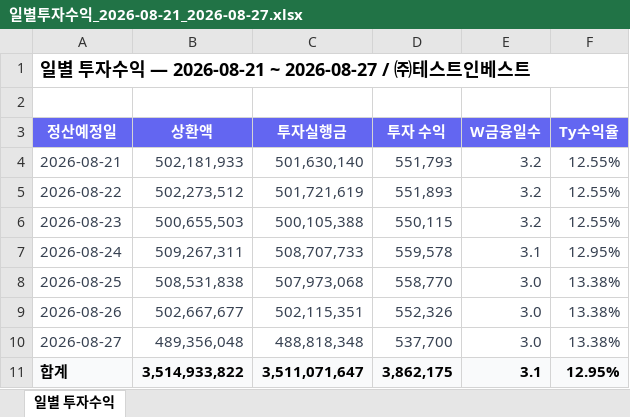
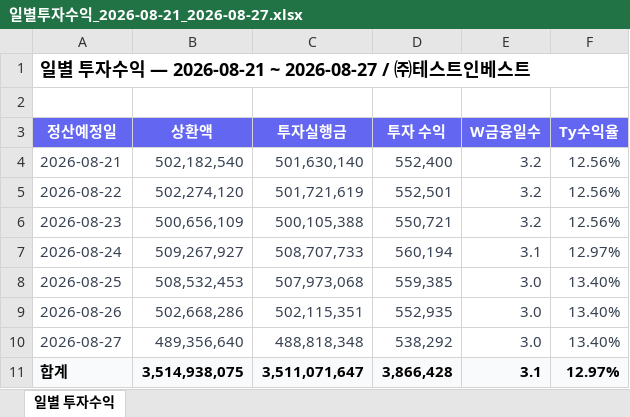
Before and after one commit to Joo2n/payhug-investor-admin, an Excel workbook: assets/xlsx/일별투자수익_2026-08-21_2026-08-27.xlsx, sheet 일별 투자수익, drawn as a sheet; values as stored, in another font and other column widths than the file's, no borders; the diff names each change by its address in the sheet, - before the commit and + after, or states it on an @@ line.

```diff
--- a/assets/xlsx/일별투자수익_2026-08-21_2026-08-27.xlsx (sheet 일별 투자수익)
+++ b/assets/xlsx/일별투자수익_2026-08-21_2026-08-27.xlsx (sheet 일별 투자수익)
-B4 (상환액): 502,181,933
+B4 (상환액): 502,182,540
-D4 (투자 수익): 551,793
+D4 (투자 수익): 552,400
-F4:F6 (Ty수익율): 12.55%
+F4:F6 (Ty수익율): 12.56%
-B5 (상환액): 502,273,512
+B5 (상환액): 502,274,120
-D5 (투자 수익): 551,893
+D5 (투자 수익): 552,501
-B6 (상환액): 500,655,503
+B6 (상환액): 500,656,109
-D6 (투자 수익): 550,115
+D6 (투자 수익): 550,721
-B7 (상환액): 509,267,311
+B7 (상환액): 509,267,927
-D7 (투자 수익): 559,578
+D7 (투자 수익): 560,194
-F7 (Ty수익율): 12.95%
+F7 (Ty수익율): 12.97%
-B8 (상환액): 508,531,838
+B8 (상환액): 508,532,453
-D8 (투자 수익): 558,770
+D8 (투자 수익): 559,385
-F8:F10 (Ty수익율): 13.38%
+F8:F10 (Ty수익율): 13.40%
-B9 (상환액): 502,667,677
+B9 (상환액): 502,668,286
-D9 (투자 수익): 552,326
+D9 (투자 수익): 552,935
-B10 (상환액): 489,356,048
+B10 (상환액): 489,356,640
-D10 (투자 수익): 537,700
+D10 (투자 수익): 538,292
-B11 (상환액): 3,514,933,822
+B11 (상환액): 3,514,938,075
-D11 (투자 수익): 3,862,175
+D11 (투자 수익): 3,866,428
-F11 (Ty수익율): 12.95%
+F11 (Ty수익율): 12.97%
```
Also changed, not shown: assets/xlsx/가맹점별투자자산_2026-08-27_2026-08-27.xlsx, assets/xlsx/월별투자수익_2026-03-01_2026-08-31.xlsx, 29 other files.
